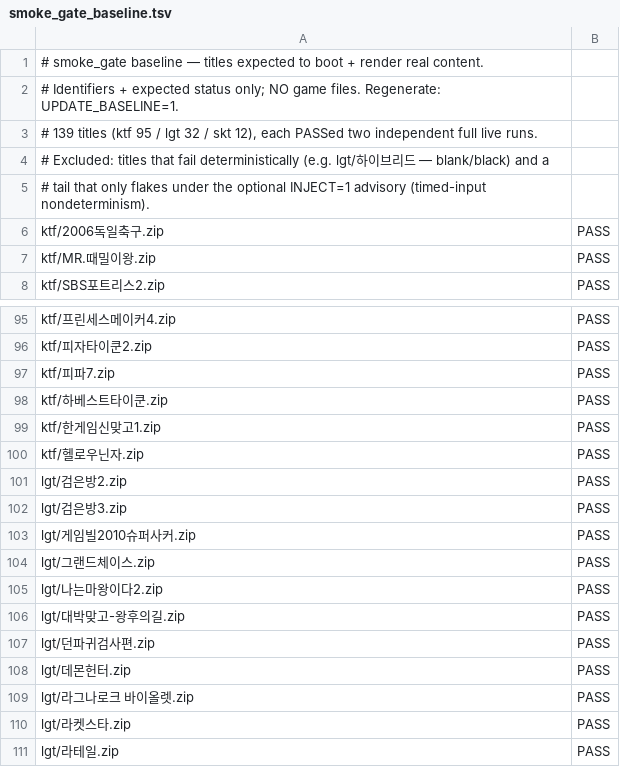
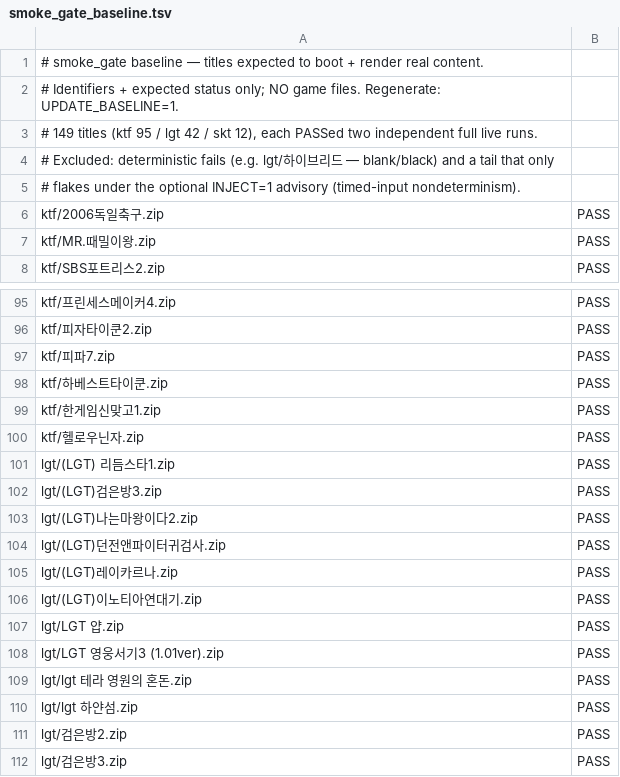
Before and after one commit to Jun025/wie, a TSV file: scripts/smoke_gate_baseline.tsv, drawn as a sheet; only a part is shown, gaps mark what is left out; the shorter side is filled out with more unchanged rows.

```diff
--- a/scripts/smoke_gate_baseline.tsv
+++ b/scripts/smoke_gate_baseline.tsv
@@ -2,5 +2,5 @@
 # Identifiers + expected status only; NO game files. Regenerate: UPDATE_BASELINE=1.
-# 139 titles (ktf 95 / lgt 32 / skt 12), each PASSed two independent full live runs.
-# Excluded: titles that fail deterministically (e.g. lgt/하이브리드 — blank/black) and a
-# tail that only flakes under the optional INJECT=1 advisory (timed-input nondeterminism).
+# 149 titles (ktf 95 / lgt 42 / skt 12), each PASSed two independent full live runs.
+# Excluded: deterministic fails (e.g. lgt/하이브리드 — blank/black) and a tail that only
+# flakes under the optional INJECT=1 advisory (timed-input nondeterminism).
 ktf/2006독일축구.zip	PASS
@@ -100,2 +100,12 @@ ktf/한게임신맞고1.zip	PASS
 ktf/헬로우닌자.zip	PASS
+lgt/(LGT) 리듬스타1.zip	PASS
+lgt/(LGT)검은방3.zip	PASS
+lgt/(LGT)나는마왕이다2.zip	PASS
+lgt/(LGT)던전앤파이터귀검사.zip	PASS
+lgt/(LGT)레이카르나.zip	PASS
+lgt/(LGT)이노티아연대기.zip	PASS
+lgt/LGT 얍.zip	PASS
+lgt/LGT 영웅서기3 (1.01ver).zip	PASS
+lgt/lgt 테라 영원의 혼돈.zip	PASS
+lgt/lgt 하얀섬.zip	PASS
 lgt/검은방2.zip	PASS
```
